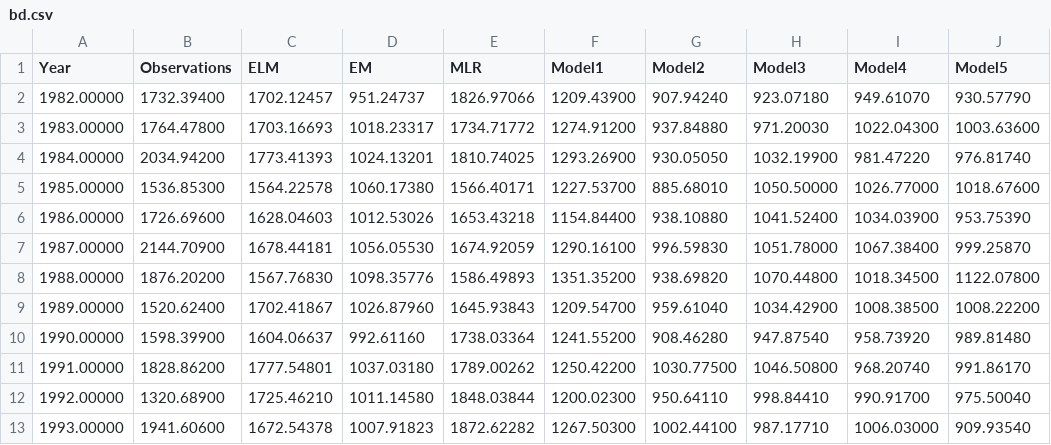
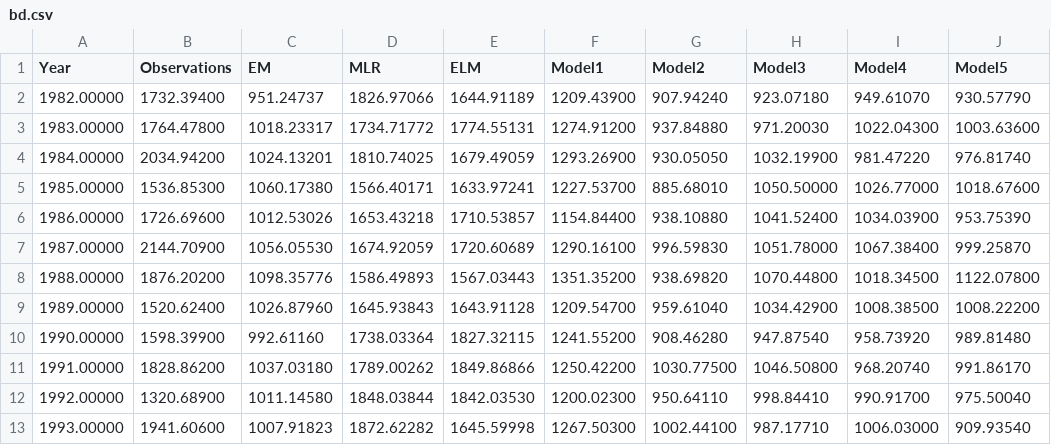
Before and after one commit to kjhall01/PyELM-MME, a CSV file: bd.csv, drawn as a sheet; only a part is shown; removed rows and columns are numbered as before the commit, all else as after; the diff names each change by its address in the sheet, - before the commit and + after, or states it on an @@ line.

```diff
--- a/bd.csv
+++ b/bd.csv
-column C (ELM), rows 2-13: 1702.12457 | 1703.16693 | 1773.41393 | 1564.22578 | 1628.04603 | 1678.44181 | 1567.76830 | 1702.41867 | 1604.06637 | 1777.54801 | 1725.46210 | 1672.54378
+column E (ELM), rows 2-13: 1644.91189 | 1774.55131 | 1679.49059 | 1633.97241 | 1710.53857 | 1720.60689 | 1567.03443 | 1643.91128 | 1827.32115 | 1849.86866 | 1842.03530 | 1645.59998
```
Also changed, not shown: bd_rtf.csv, 4 other files.
